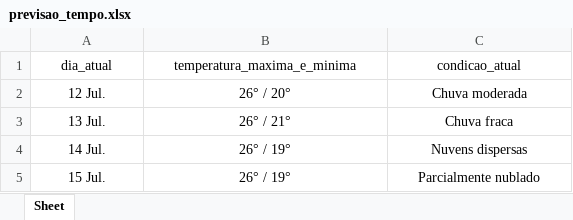
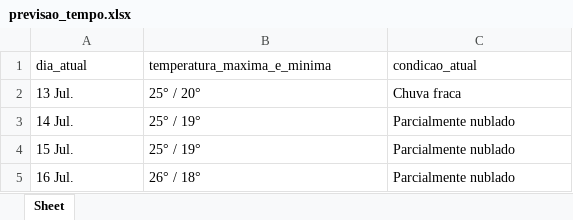
Before and after one commit to MachadoProgrammer/scrapy_previsao_do_tempo, an Excel workbook: previsao_tempo.xlsx, sheet Sheet, drawn as a sheet; values as stored, in another font and other column widths than the file's, no borders; removed rows and columns are numbered as before the commit, all else as after; the diff names each change by its address in the sheet, - before the commit and + after, or states it on an @@ line.

Commit message:
atualização do projeto: funcao enviar email e consertos

```diff
--- a/previsao_tempo.xlsx (sheet Sheet)
+++ b/previsao_tempo.xlsx (sheet Sheet)
-A1:C1 alignment: center
+A1:C1 alignment: left
-row 2: 12 Jul. | 26° / 20° | Chuva moderada
-A2:C4 alignment: center
+A2:C4 alignment: left
-B2 (temperatura_maxima_e_minima): 26° / 21°
+B2 (temperatura_maxima_e_minima): 25° / 20°
-B3:B4 (temperatura_maxima_e_minima): 26° / 19°
+B3:B4 (temperatura_maxima_e_minima): 25° / 19°
-C3 (condicao_atual): Nuvens dispersas
+C3 (condicao_atual): Parcialmente nublado
+row 5: 16 Jul. | 26° / 18° | Parcialmente nublado
```
Also changed, not shown: 2 other files.
